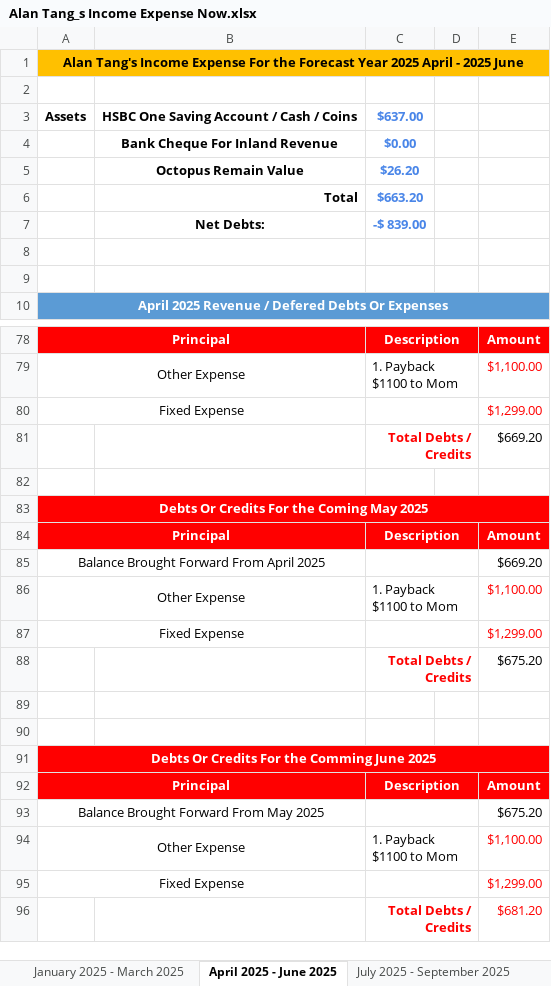
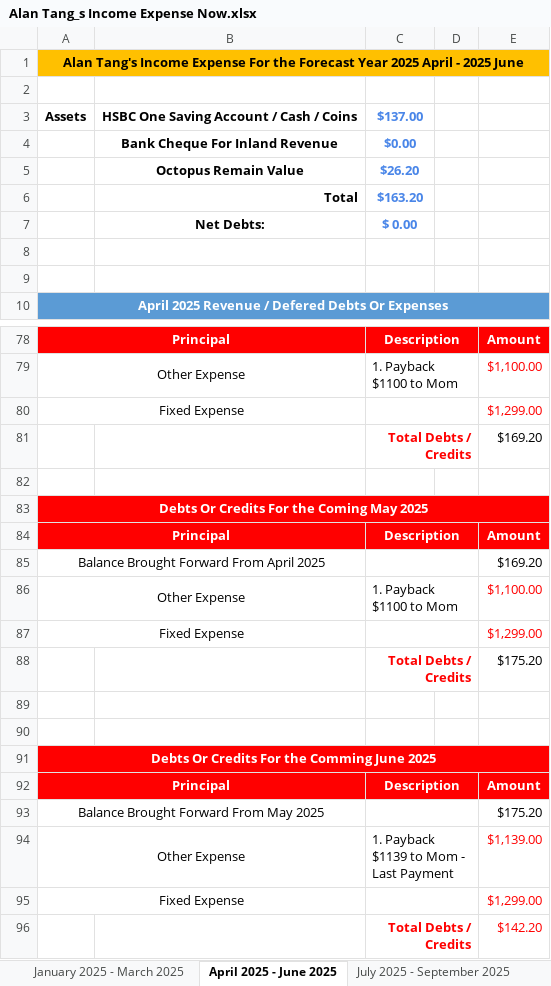
Before and after one commit to singluntang/Income-Expenditure-Forecast, an Excel workbook: Alan Tang_s Income Expense Now.xlsx, sheet April 2025 - June 2025, drawn as a sheet; only a part is shown, gaps mark what is left out; values as stored, in another font and other column widths than the file's, no borders; conditional formats not drawn; the diff names each change by its address in the sheet, - before the commit and + after, or states it on an @@ line.

```diff
--- a/Alan Tang_s Income Expense Now.xlsx (sheet April 2025 - June 2025)
+++ b/Alan Tang_s Income Expense Now.xlsx (sheet April 2025 - June 2025)
-C3: $637.00
+C3: $137.00
-C6: $663.20
+C6: $163.20
-C7: -$ 839.00
+C7: $ 0.00
-E81: $669.20
+E81: $169.20
-E85: $669.20
+E85: $169.20
-E88: $675.20
+E88: $175.20
-E93: $675.20
+E93: $175.20
-C94: 1. Payback $1100 to Mom
+C94: 1. Payback $1139 to Mom - Last Payment
-E94: $1,100.00
+E94: $1,139.00
-E96: $681.20
+E96: $142.20
```
Also changed, not shown: sheet October 2024 - December 2024, sheet July 2024 - September 2024, sheet July 2025 - September 2025, sheet January 2025 - March 2025, formulas that keep their value.
